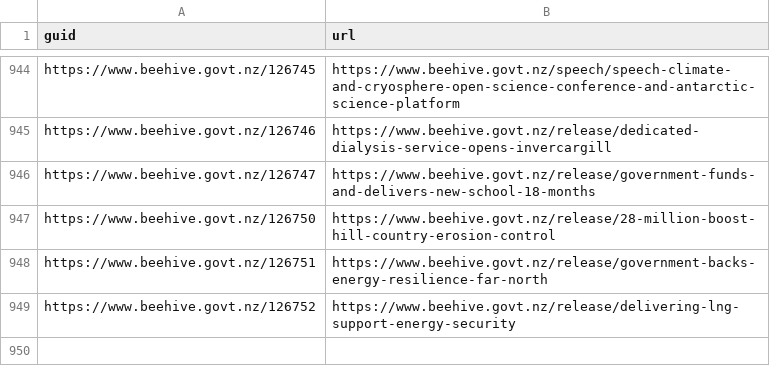
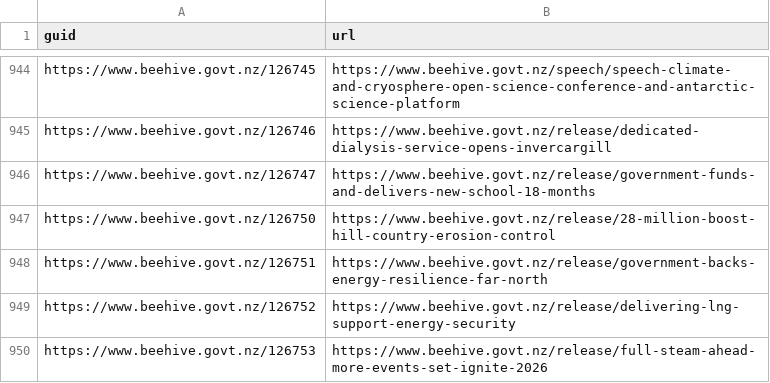
Before and after one commit to marcus-crane/hivesky, a CSV file: history.csv, drawn as a sheet; only a part is shown, gaps mark what is left out.

Commit message:
New releases have been syndicated

```diff
--- a/history.csv
+++ b/history.csv
@@ -949 +949,2 @@ https://www.beehive.govt.nz/126751,https://www.beehive.govt.nz/release/governmen
 https://www.beehive.govt.nz/126752,https://www.beehive.govt.nz/release/delivering-lng-support-energy-security
+https://www.beehive.govt.nz/126753,https://www.beehive.govt.nz/release/full-steam-ahead-more-events-set-ignite-2026
```
